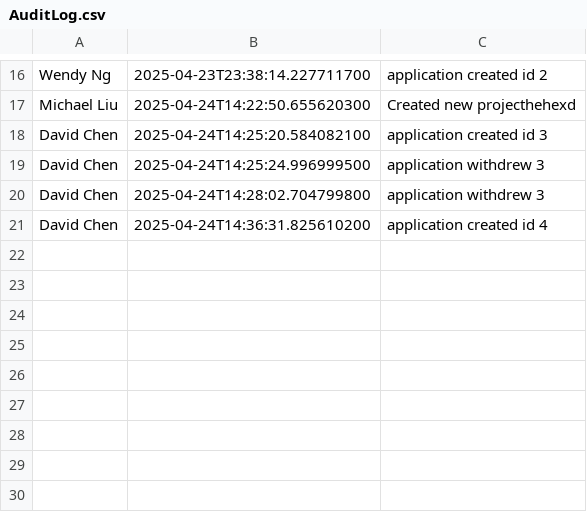
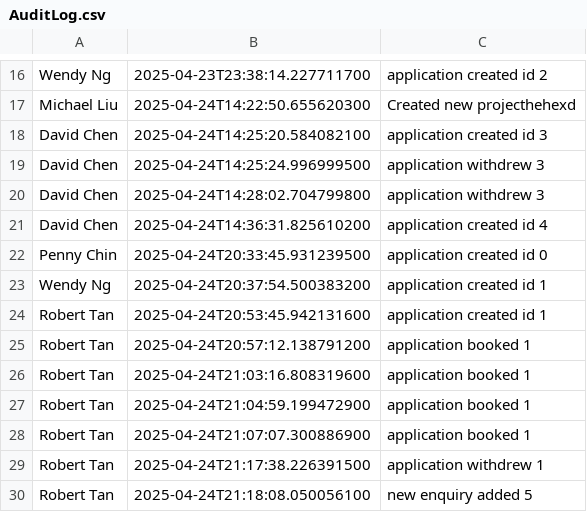
Before and after one commit to ngzhiwei517/SC2002-SCE2-Group-5, a CSV file: out/production/btoSystem/AuditLog.csv, drawn as a sheet; only a part is shown, gaps mark what is left out; the diff names each change by its address in the sheet, - before the commit and + after, or states it on an @@ line.

```diff
--- a/out/production/btoSystem/AuditLog.csv
+++ b/out/production/btoSystem/AuditLog.csv
+row 22: Penny Chin | 2025-04-24T20:33:45.931239500 | application created id 0
+row 23: Wendy Ng | 2025-04-24T20:37:54.500383200 | application created id 1
+row 24: Robert Tan | 2025-04-24T20:53:45.942131600 | application created id 1
+row 25: Robert Tan | 2025-04-24T20:57:12.138791200 | application booked 1
+row 26: Robert Tan | 2025-04-24T21:03:16.808319600 | application booked 1
+row 27: Robert Tan | 2025-04-24T21:04:59.199472900 | application booked 1
+row 28: Robert Tan | 2025-04-24T21:07:07.300886900 | application booked 1
+row 29: Robert Tan | 2025-04-24T21:17:38.226391500 | application withdrew 1
+row 30: Robert Tan | 2025-04-24T21:18:08.050056100 | new enquiry added 5
```
Also changed, not shown: out/production/btoSystem/ApplicantList.csv, out/production/btoSystem/ProjectList.csv, 37 other files.
